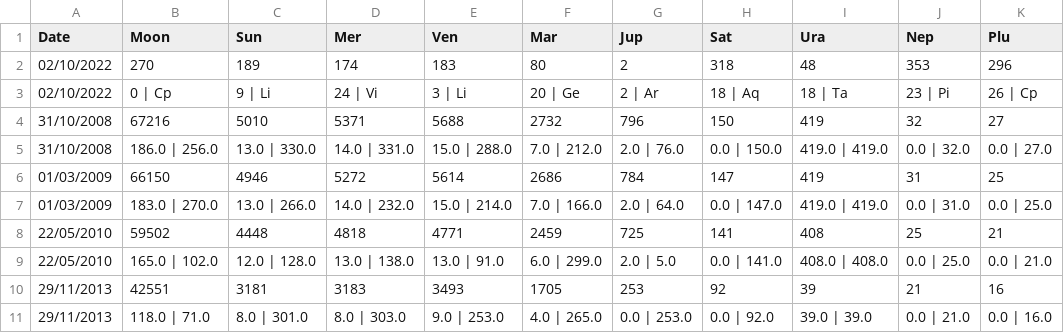
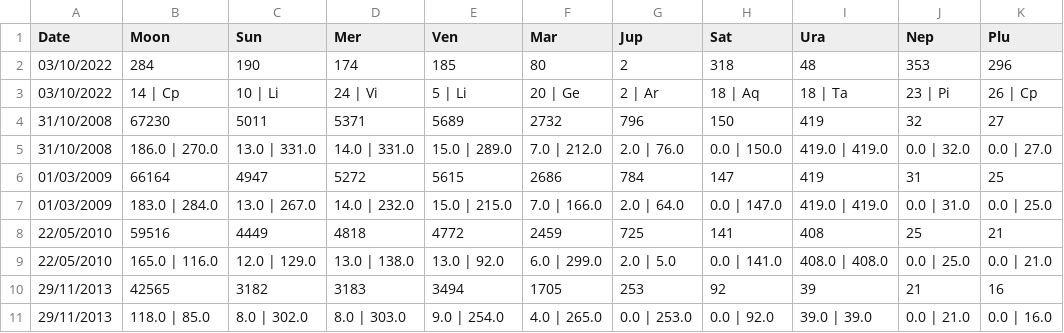
Before and after one commit to notsmart-af/streamlit, a CSV file: data/geo_main.csv, drawn as a sheet; only a part is shown; the diff covers the shown part only.

```diff
--- a/data/geo_main.csv
+++ b/data/geo_main.csv
@@ -1,11 +1,11 @@
 Date,Moon,Sun,Mer,Ven,Mar,Jup,Sat,Ura,Nep,Plu
-02/10/2022,270,189,174,183,80,2,318,48,353,296
-02/10/2022,0 | Cp,9 | Li,24 | Vi,3 | Li,20 | Ge,2 | Ar,18 | Aq,18 | Ta,23 | Pi,26 | Cp
-31/10/2008,67216,5010,5371,5688,2732,796,150,419,32,27
-31/10/2008,186.0 | 256.0,13.0 | 330.0,14.0 | 331.0,15.0 | 288.0,7.0 | 212.0,2.0 | 76.0,0.0 | 150.0,419.0 | 419.0,0.0 | 32.0,0.0 | 27.0
-01/03/2009,66150,4946,5272,5614,2686,784,147,419,31,25
-01/03/2009,183.0 | 270.0,13.0 | 266.0,14.0 | 232.0,15.0 | 214.0,7.0 | 166.0,2.0 | 64.0,0.0 | 147.0,419.0 | 419.0,0.0 | 31.0,0.0 | 25.0
-22/05/2010,59502,4448,4818,4771,2459,725,141,408,25,21
-22/05/2010,165.0 | 102.0,12.0 | 128.0,13.0 | 138.0,13.0 | 91.0,6.0 | 299.0,2.0 | 5.0,0.0 | 141.0,408.0 | 408.0,0.0 | 25.0,0.0 | 21.0
-29/11/2013,42551,3181,3183,3493,1705,253,92,39,21,16
-29/11/2013,118.0 | 71.0,8.0 | 301.0,8.0 | 303.0,9.0 | 253.0,4.0 | 265.0,0.0 | 253.0,0.0 | 92.0,39.0 | 39.0,0.0 | 21.0,0.0 | 16.0
+03/10/2022,284,190,174,185,80,2,318,48,353,296
+03/10/2022,14 | Cp,10 | Li,24 | Vi,5 | Li,20 | Ge,2 | Ar,18 | Aq,18 | Ta,23 | Pi,26 | Cp
+31/10/2008,67230,5011,5371,5689,2732,796,150,419,32,27
+31/10/2008,186.0 | 270.0,13.0 | 331.0,14.0 | 331.0,15.0 | 289.0,7.0 | 212.0,2.0 | 76.0,0.0 | 150.0,419.0 | 419.0,0.0 | 32.0,0.0 | 27.0
+01/03/2009,66164,4947,5272,5615,2686,784,147,419,31,25
+01/03/2009,183.0 | 284.0,13.0 | 267.0,14.0 | 232.0,15.0 | 215.0,7.0 | 166.0,2.0 | 64.0,0.0 | 147.0,419.0 | 419.0,0.0 | 31.0,0.0 | 25.0
+22/05/2010,59516,4449,4818,4772,2459,725,141,408,25,21
+22/05/2010,165.0 | 116.0,12.0 | 129.0,13.0 | 138.0,13.0 | 92.0,6.0 | 299.0,2.0 | 5.0,0.0 | 141.0,408.0 | 408.0,0.0 | 25.0,0.0 | 21.0
+29/11/2013,42565,3182,3183,3494,1705,253,92,39,21,16
+29/11/2013,118.0 | 85.0,8.0 | 302.0,8.0 | 303.0,9.0 | 254.0,4.0 | 265.0,0.0 | 253.0,0.0 | 92.0,39.0 | 39.0,0.0 | 21.0,0.0 | 16.0
```
Also changed, not shown: 54 edited cells elsewhere in this file, data/Fib.csv, data/FutureDate.csv, 14 other files.
